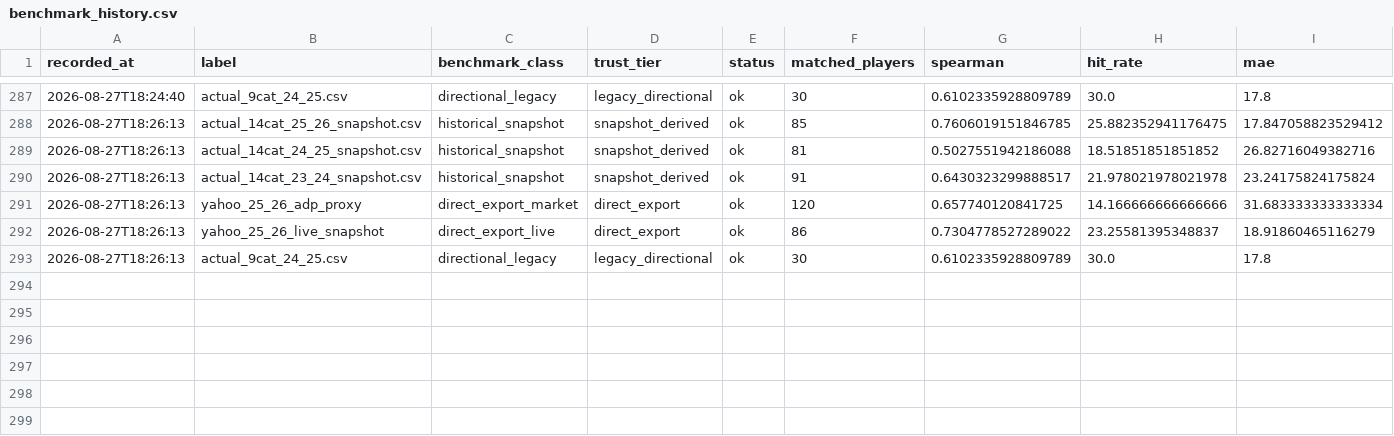
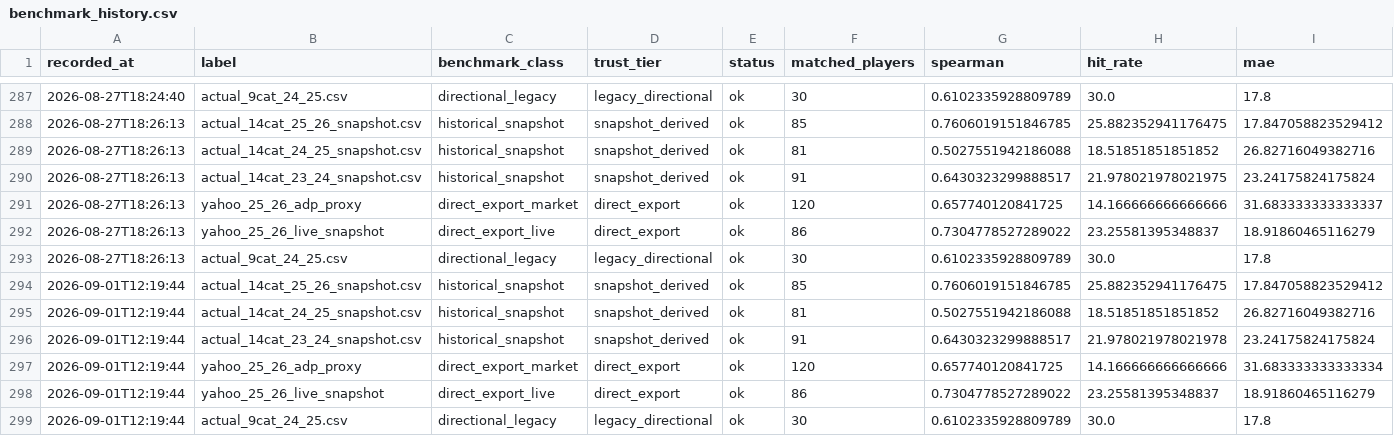
Before and after one commit to mch050916/FantasyBasketballRanking, a CSV file: diagnostics/benchmark_history.csv, drawn as a sheet; only a part is shown, gaps mark what is left out.

Commit message:
Fix non-deterministic set iteration causing float drift in TOTAL_VALUE (issue #9).

```diff
--- a/diagnostics/benchmark_history.csv
+++ b/diagnostics/benchmark_history.csv
@@ -289,5 +289,11 @@ recorded_at,label,benchmark_class,trust_tier,status,matched_players,spearman,hit
 2026-08-27T18:26:13,actual_14cat_24_25_snapshot.csv,historical_snapshot,snapshot_derived,ok,81,0.5027551942186088,18.51851851851852,26.82716049382716
-2026-08-27T18:26:13,actual_14cat_23_24_snapshot.csv,historical_snapshot,snapshot_derived,ok,91,0.6430323299888517,21.978021978021978,23.24175824175824
-2026-08-27T18:26:13,yahoo_25_26_adp_proxy,direct_export_market,direct_export,ok,120,0.657740120841725,14.166666666666666,31.683333333333334
+2026-08-27T18:26:13,actual_14cat_23_24_snapshot.csv,historical_snapshot,snapshot_derived,ok,91,0.6430323299888517,21.978021978021975,23.24175824175824
+2026-08-27T18:26:13,yahoo_25_26_adp_proxy,direct_export_market,direct_export,ok,120,0.657740120841725,14.166666666666666,31.683333333333337
 2026-08-27T18:26:13,yahoo_25_26_live_snapshot,direct_export_live,direct_export,ok,86,0.7304778527289022,23.25581395348837,18.91860465116279
 2026-08-27T18:26:13,actual_9cat_24_25.csv,directional_legacy,legacy_directional,ok,30,0.6102335928809789,30.0,17.8
+2026-09-01T12:19:44,actual_14cat_25_26_snapshot.csv,historical_snapshot,snapshot_derived,ok,85,0.7606019151846785,25.882352941176475,17.847058823529412
+2026-09-01T12:19:44,actual_14cat_24_25_snapshot.csv,historical_snapshot,snapshot_derived,ok,81,0.5027551942186088,18.51851851851852,26.82716049382716
+2026-09-01T12:19:44,actual_14cat_23_24_snapshot.csv,historical_snapshot,snapshot_derived,ok,91,0.6430323299888517,21.978021978021978,23.24175824175824
+2026-09-01T12:19:44,yahoo_25_26_adp_proxy,direct_export_market,direct_export,ok,120,0.657740120841725,14.166666666666666,31.683333333333334
+2026-09-01T12:19:44,yahoo_25_26_live_snapshot,direct_export_live,direct_export,ok,86,0.7304778527289022,23.25581395348837,18.91860465116279
+2026-09-01T12:19:44,actual_9cat_24_25.csv,directional_legacy,legacy_directional,ok,30,0.6102335928809789,30.0,17.8
```
Also changed, not shown: diagnostics/breakout_availability/actual_14cat_24_25_snapshot_csv_breakout_availability.csv, diagnostics/breakout_availability/actual_14cat_25_26_snapshot_csv_breakout_availability.csv, 23 other files.
